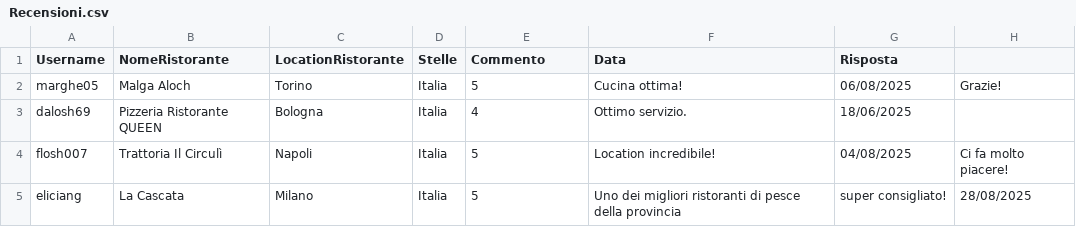
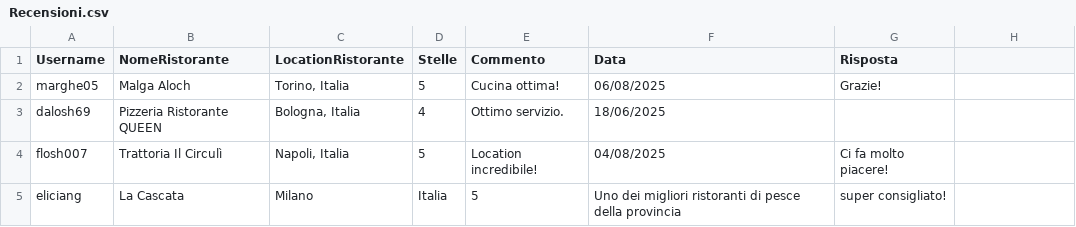
Before and after one commit to FlavioUni/TheKnife, a CSV file: data/Recensioni.csv, drawn as a sheet.

```diff
--- a/data/Recensioni.csv
+++ b/data/Recensioni.csv
@@ -1,5 +1,5 @@
 Username,NomeRistorante,LocationRistorante,Stelle,Commento,Data,Risposta
-marghe05,Malga Aloch,Torino, Italia,5,Cucina ottima!,06/08/2025,Grazie!
-dalosh69,Pizzeria Ristorante QUEEN,Bologna, Italia,4,Ottimo servizio.,18/06/2025,
-flosh007,Trattoria Il Circulì,Napoli, Italia,5,Location incredibile!,04/08/2025,Ci fa molto piacere!
-eliciang,La Cascata,Milano, Italia,5,Uno dei migliori ristoranti di pesce della provincia, super consigliato!,28/08/2025,
+marghe05,Malga Aloch,"Torino, Italia",5,Cucina ottima!,06/08/2025,Grazie!
+dalosh69,Pizzeria Ristorante QUEEN,"Bologna, Italia",4,Ottimo servizio.,18/06/2025,
+flosh007,Trattoria Il Circulì,"Napoli, Italia",5,Location incredibile!,04/08/2025,Ci fa molto piacere!
+eliciang,La Cascata,Milano, Italia,5,Uno dei migliori ristoranti di pesce della provincia, super consigliato!
```
Also changed, not shown: data/Utenti.csv.
